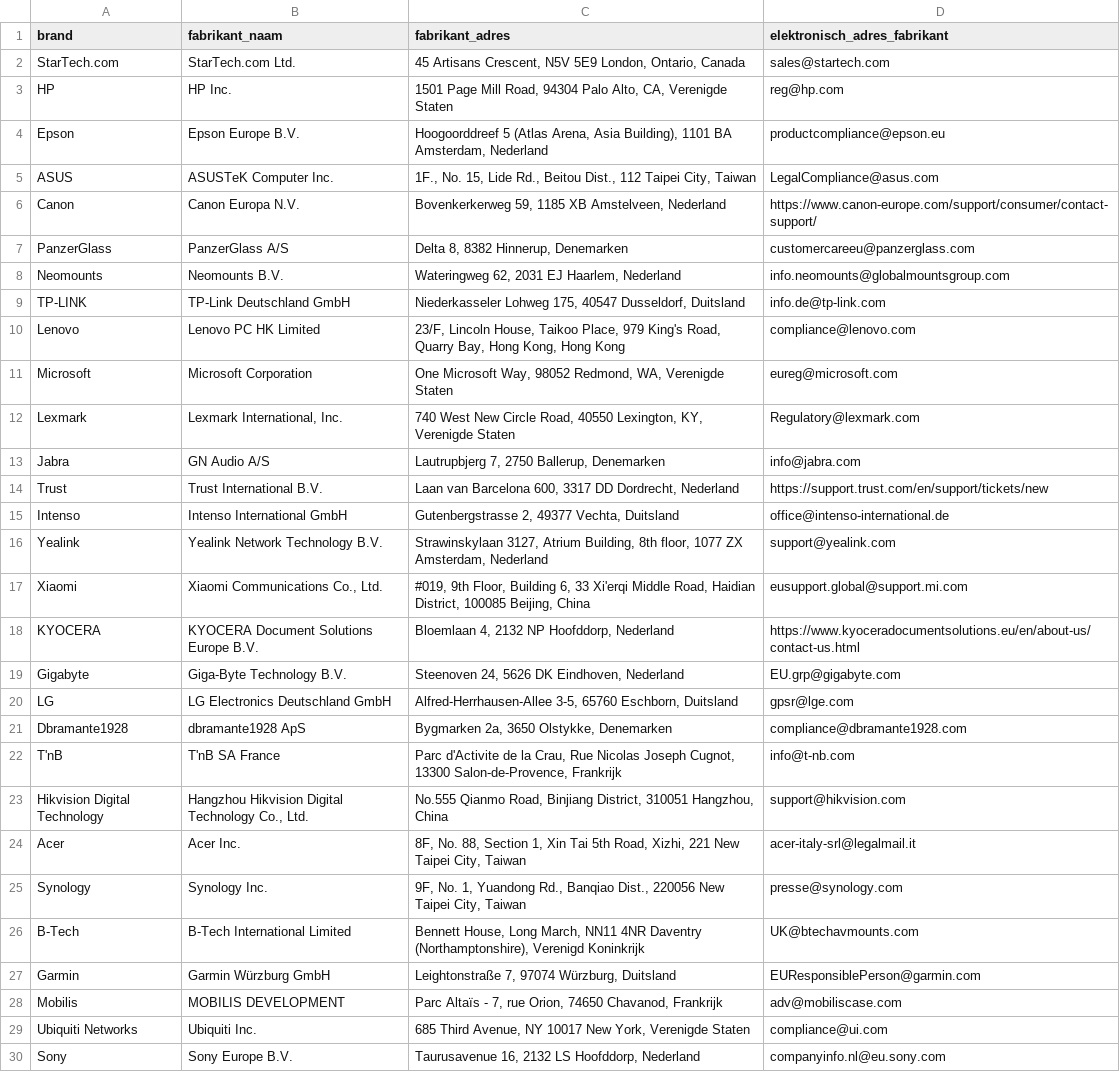
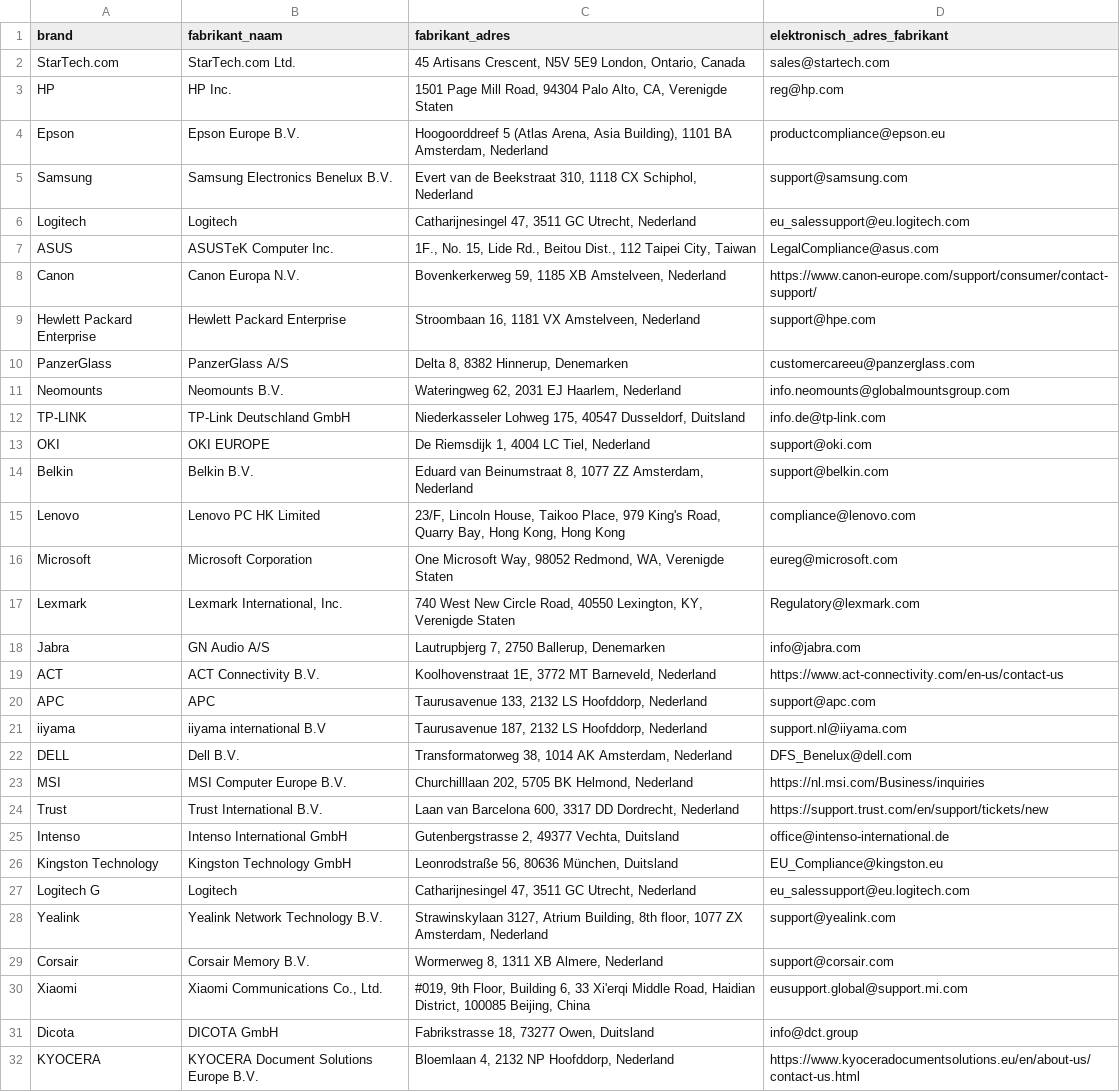
Before and after one commit to ernst-afk/techfabrique-bol-fabrikanten, a CSV file: fabrikanten.csv, drawn as a sheet; only a part is shown; the shorter side is filled out with more unchanged rows; the diff covers the shown part only.

Commit message:
Fabrikantfeed: 79 merken (geverifieerd + TF bol-marktdeelnemers)

```diff
--- a/fabrikanten.csv
+++ b/fabrikanten.csv
@@ -4,4 +4,7 @@ HP,HP Inc.,"1501 Page Mill Road, 94304 Palo Alto, CA, Verenigde Staten",reg@hp.c
 Epson,Epson Europe B.V.,"Hoogoorddreef 5 (Atlas Arena, Asia Building), 1101 BA Amsterdam, Nederland",productcompliance@epson.eu
+Samsung,Samsung Electronics Benelux B.V.,"Evert van de Beekstraat 310, 1118 CX Schiphol, Nederland",support@samsung.com
+Logitech,Logitech,"Catharijnesingel 47, 3511 GC Utrecht, Nederland",eu_salessupport@eu.logitech.com
 ASUS,ASUSTeK Computer Inc.,"1F., No. 15, Lide Rd., Beitou Dist., 112 Taipei City, Taiwan",LegalCompliance@asus.com
 Canon,Canon Europa N.V.,"Bovenkerkerweg 59, 1185 XB Amstelveen, Nederland",https://www.canon-europe.com/support/consumer/contact-support/
+Hewlett Packard Enterprise,Hewlett Packard Enterprise,"Stroombaan 16, 1181 VX Amstelveen, Nederland",support@hpe.com
 PanzerGlass,PanzerGlass A/S,"Delta 8, 8382 Hinnerup, Denemarken",customercareeu@panzerglass.com
@@ -9,2 +12,4 @@ Neomounts,Neomounts B.V.,"Wateringweg 62, 2031 EJ Haarlem, Nederland",info.neomo
 TP-LINK,TP-Link Deutschland GmbH,"Niederkasseler Lohweg 175, 40547 Dusseldorf, Duitsland",info.de@tp-link.com
+OKI,OKI EUROPE,"De Riemsdijk 1, 4004 LC Tiel, Nederland",support@oki.com
+Belkin,Belkin B.V.,"Eduard van Beinumstraat 8, 1077 ZZ Amsterdam, Nederland",support@belkin.com
 Lenovo,Lenovo PC HK Limited,"23/F, Lincoln House, Taikoo Place, 979 King's Road, Quarry Bay, Hong Kong, Hong Kong",compliance@lenovo.com
@@ -13,6 +18,15 @@ Lexmark,"Lexmark International, Inc.","740 West New Circle Road, 40550 Lexington
 Jabra,GN Audio A/S,"Lautrupbjerg 7, 2750 Ballerup, Denemarken",info@jabra.com
+ACT,ACT Connectivity B.V.,"Koolhovenstraat 1E, 3772 MT Barneveld, Nederland",https://www.act-connectivity.com/en-us/contact-us
+APC,APC,"Taurusavenue 133, 2132 LS Hoofddorp, Nederland",support@apc.com
+iiyama,iiyama international B.V,"Taurusavenue 187, 2132 LS Hoofddorp, Nederland",support.nl@iiyama.com
+DELL,Dell B.V.,"Transformatorweg 38, 1014 AK Amsterdam, Nederland",DFS_Benelux@dell.com
+MSI,MSI Computer Europe B.V.,"Churchilllaan 202, 5705 BK Helmond, Nederland",https://nl.msi.com/Business/inquiries
 Trust,Trust International B.V.,"Laan van Barcelona 600, 3317 DD Dordrecht, Nederland",https://support.trust.com/en/support/tickets/new
 Intenso,Intenso International GmbH,"Gutenbergstrasse 2, 49377 Vechta, Duitsland",office@intenso-international.de
+Kingston Technology,Kingston Technology GmbH,"Leonrodstraße 56, 80636 München, Duitsland",EU_Compliance@kingston.eu
+Logitech G,Logitech,"Catharijnesingel 47, 3511 GC Utrecht, Nederland",eu_salessupport@eu.logitech.com
 Yealink,Yealink Network Technology B.V.,"Strawinskylaan 3127, Atrium Building, 8th floor, 1077 ZX Amsterdam, Nederland",support@yealink.com
+Corsair,Corsair Memory B.V.,"Wormerweg 8, 1311 XB Almere, Nederland",support@corsair.com
 Xiaomi,"Xiaomi Communications Co., Ltd.","#019, 9th Floor, Building 6, 33 Xi'erqi Middle Road, Haidian District, 100085 Beijing, China",eusupport.global@support.mi.com
+Dicota,DICOTA GmbH,"Fabrikstrasse 18, 73277 Owen, Duitsland",info@dct.group
 KYOCERA,KYOCERA Document Solutions Europe B.V.,"Bloemlaan 4, 2132 NP Hoofddorp, Nederland",https://www.kyoceradocumentsolutions.eu/en/about-us/contact-us.html
```
Also changed, not shown: 25 added rows elsewhere in this file.
